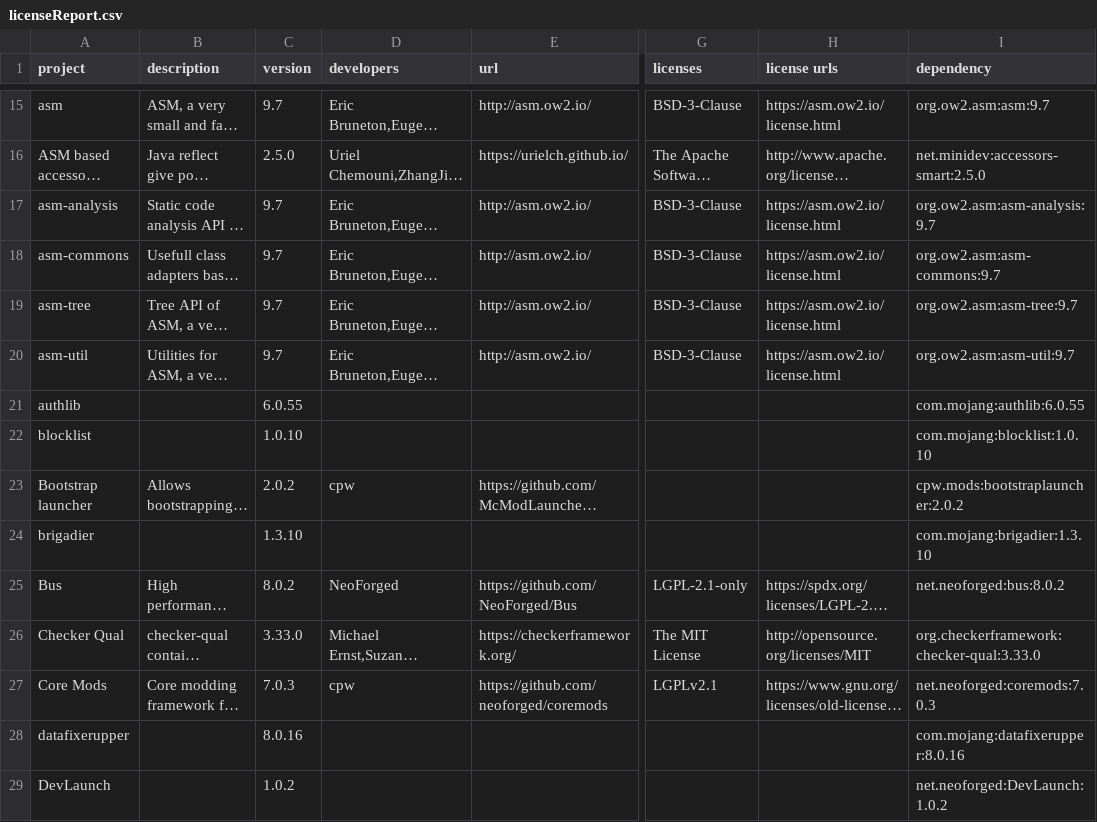
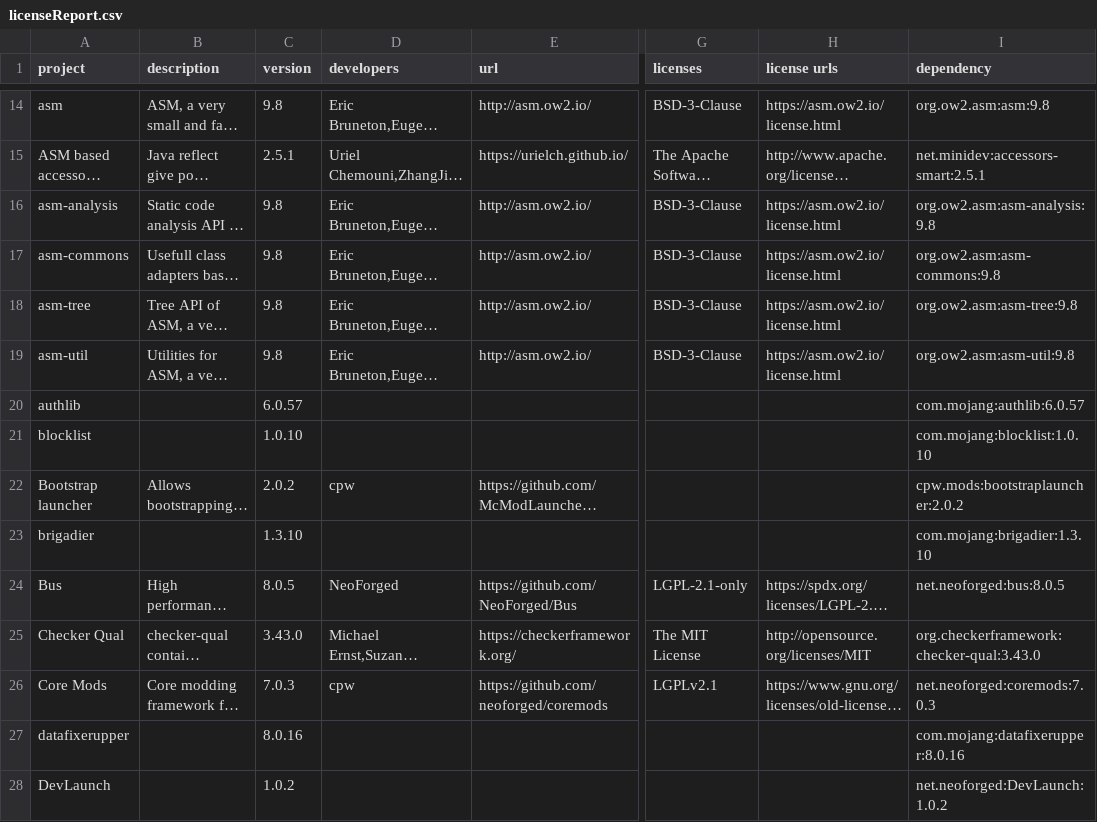
Before and after one commit to GeheimagentNr1/DynamicalCompass, a CSV file: lib_licences/licenseReport.csv, drawn as a sheet; only a part is shown, gaps mark what is left out; long unchanged cells end in …; addresses are those after the commit; the diff covers the shown part only; the diff names each change by its address in the sheet, - before the commit and + after, or states it on an @@ line.

```diff
--- a/lib_licences/licenseReport.csv
+++ b/lib_licences/licenseReport.csv
-C14 (version): 9.7
+C14 (version): 9.8
-I14 (dependency): org.ow2.asm:asm:9.7
+I14 (dependency): org.ow2.asm:asm:9.8
-C15 (version): 2.5.0
+C15 (version): 2.5.1
-I15 (dependency): net.minidev:accessors-smart:2.5.0
+I15 (dependency): net.minidev:accessors-smart:2.5.1
-C16:C19 (version): 9.7
+C16:C19 (version): 9.8
-I16 (dependency): org.ow2.asm:asm-analysis:9.7
+I16 (dependency): org.ow2.asm:asm-analysis:9.8
-I17 (dependency): org.ow2.asm:asm-commons:9.7
+I17 (dependency): org.ow2.asm:asm-commons:9.8
-I18 (dependency): org.ow2.asm:asm-tree:9.7
+I18 (dependency): org.ow2.asm:asm-tree:9.8
-I19 (dependency): org.ow2.asm:asm-util:9.7
+I19 (dependency): org.ow2.asm:asm-util:9.8
-C20 (version): 6.0.55
+C20 (version): 6.0.57
-I20 (dependency): com.mojang:authlib:6.0.55
+I20 (dependency): com.mojang:authlib:6.0.57
-C24 (version): 8.0.2
+C24 (version): 8.0.5
-I24 (dependency): net.neoforged:bus:8.0.2
+I24 (dependency): net.neoforged:bus:8.0.5
-C25 (version): 3.33.0
+C25 (version): 3.43.0
-I25 (dependency): org.checkerframework:checker-qual:3.33.0
+I25 (dependency): org.checkerframework:checker-qual:3.43.0
```
Also changed, not shown: 3 added rows, 3 removed rows and 107 edited cells elsewhere in this file, 13 other files.
